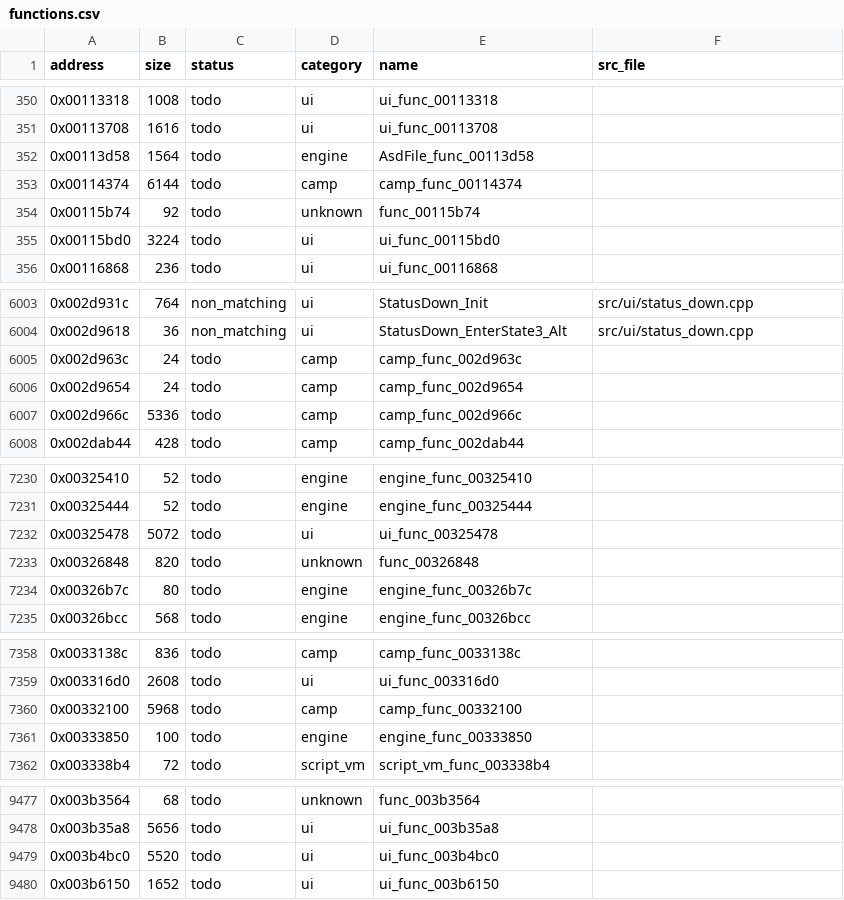
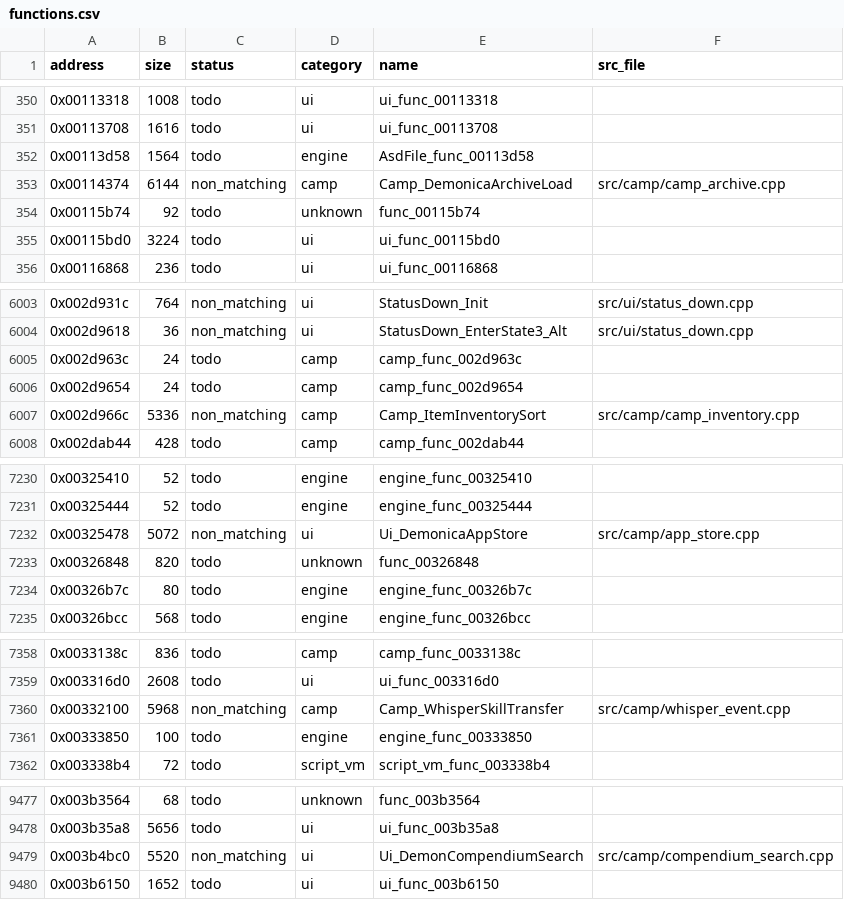
Before and after one commit to Guchdog/SMT4-decomp, a CSV file: config/functions.csv, drawn as a sheet; only a part is shown, gaps mark what is left out.

Commit message:
feat(camp): implement Demonica archive loader, whisper events, item inventory, and Burroughs app store (+28,040 B, 13.88% reached)

```diff
--- a/config/functions.csv
+++ b/config/functions.csv
@@ -352,3 +352,3 @@ address,size,status,category,name,src_file
 0x00113d58,1564,todo,engine,AsdFile_func_00113d58,
-0x00114374,6144,todo,camp,camp_func_00114374,
+0x00114374,6144,non_matching,camp,Camp_DemonicaArchiveLoad,src/camp/camp_archive.cpp
 0x00115b74,92,todo,unknown,func_00115b74,
@@ -6006,3 +6006,3 @@ address,size,status,category,name,src_file
 0x002d9654,24,todo,camp,camp_func_002d9654,
-0x002d966c,5336,todo,camp,camp_func_002d966c,
+0x002d966c,5336,non_matching,camp,Camp_ItemInventorySort,src/camp/camp_inventory.cpp
 0x002dab44,428,todo,camp,camp_func_002dab44,
@@ -7231,3 +7231,3 @@ address,size,status,category,name,src_file
 0x00325444,52,todo,engine,engine_func_00325444,
-0x00325478,5072,todo,ui,ui_func_00325478,
+0x00325478,5072,non_matching,ui,Ui_DemonicaAppStore,src/camp/app_store.cpp
 0x00326848,820,todo,unknown,func_00326848,
@@ -7359,3 +7359,3 @@ address,size,status,category,name,src_file
 0x003316d0,2608,todo,ui,ui_func_003316d0,
-0x00332100,5968,todo,camp,camp_func_00332100,
+0x00332100,5968,non_matching,camp,Camp_WhisperSkillTransfer,src/camp/whisper_event.cpp
 0x00333850,100,todo,engine,engine_func_00333850,
@@ -9478,3 +9478,3 @@ address,size,status,category,name,src_file
 0x003b35a8,5656,todo,ui,ui_func_003b35a8,
-0x003b4bc0,5520,todo,ui,ui_func_003b4bc0,
+0x003b4bc0,5520,non_matching,ui,Ui_DemonCompendiumSearch,src/camp/compendium_search.cpp
 0x003b6150,1652,todo,ui,ui_func_003b6150,
```
Also changed, not shown: 13 other files.
